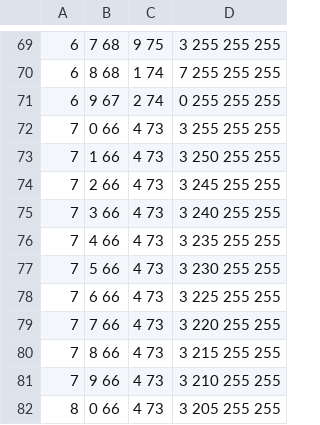
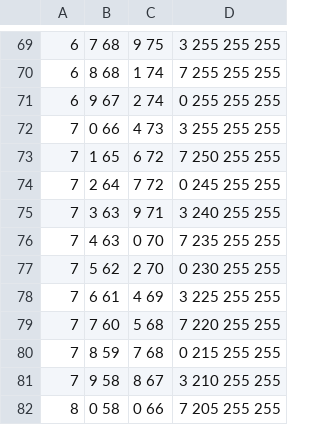
Before and after one commit to rodriRoddl/proyectopoo, a CSV file: Tarea 1/salida.csv, drawn as a sheet; only a part is shown, gaps mark what is left out; the diff names each change by its address in the sheet, - before the commit and + after, or states it on an @@ line.

Commit message:
se agregan valores actualizados segun programa

```diff
--- a/Tarea 1/salida.csv
+++ b/Tarea 1/salida.csv
-B73: 1 66
+B73: 1 65
-C73: 4 73
+C73: 6 72
-D73: 3 250 255 255
+D73: 7 250 255 255
-B74: 2 66
+B74: 2 64
-C74: 4 73
+C74: 7 72
-D74: 3 245 255 255
+D74: 0 245 255 255
-B75: 3 66
+B75: 3 63
-C75: 4 73
+C75: 9 71
-B76: 4 66
+B76: 4 63
-C76: 4 73
+C76: 0 70
-D76: 3 235 255 255
+D76: 7 235 255 255
-B77: 5 66
+B77: 5 62
-C77: 4 73
+C77: 2 70
-D77: 3 230 255 255
+D77: 0 230 255 255
-B78: 6 66
+B78: 6 61
-C78: 4 73
+C78: 4 69
-B79: 7 66
+B79: 7 60
-C79: 4 73
+C79: 5 68
-D79: 3 220 255 255
+D79: 7 220 255 255
-B80: 8 66
+B80: 8 59
-C80: 4 73
+C80: 7 68
-D80: 3 215 255 255
+D80: 0 215 255 255
-B81: 9 66
+B81: 9 58
-C81: 4 73
+C81: 8 67
-B82: 0 66
+B82: 0 58
-C82: 4 73
+C82: 0 66
-D82: 3 205 255 255
+D82: 7 205 255 255
```
